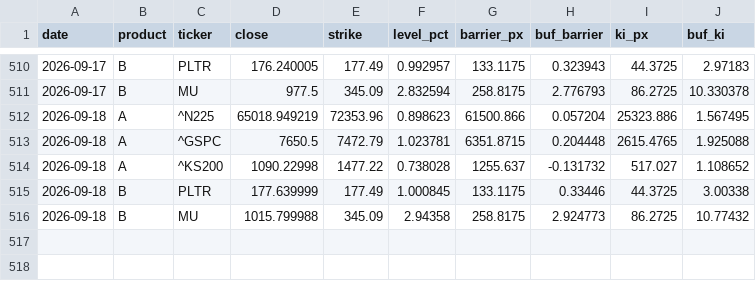
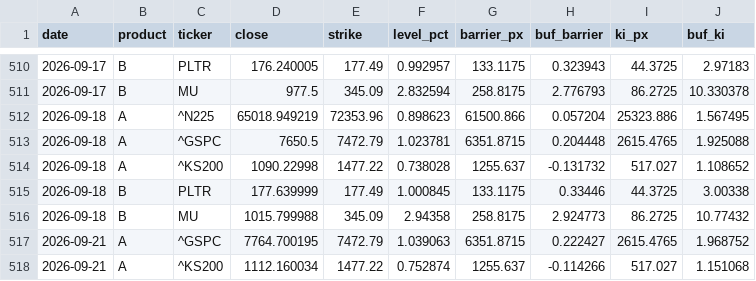
Before and after one commit to scocuro/release, a CSV file: docs/data/history.csv, drawn as a sheet; only a part is shown, gaps mark what is left out; the diff names each change by its address in the sheet, - before the commit and + after, or states it on an @@ line.

```diff
--- a/docs/data/history.csv
+++ b/docs/data/history.csv
+row 517: 2026-09-21 | A | ^GSPC | 7764.700195 | 7472.79 | 1.039063 | 6351.8715 | 0.222427 | 2615.4765 | 1.968752
+row 518: 2026-09-21 | A | ^KS200 | 1112.160034 | 1477.22 | 0.752874 | 1255.637 | -0.114266 | 517.027 | 1.151068
```
Also changed, not shown: data/history.csv, 3 other files.
